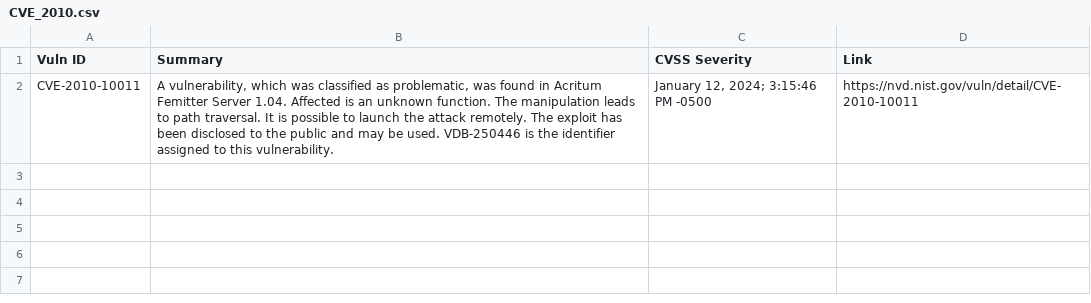
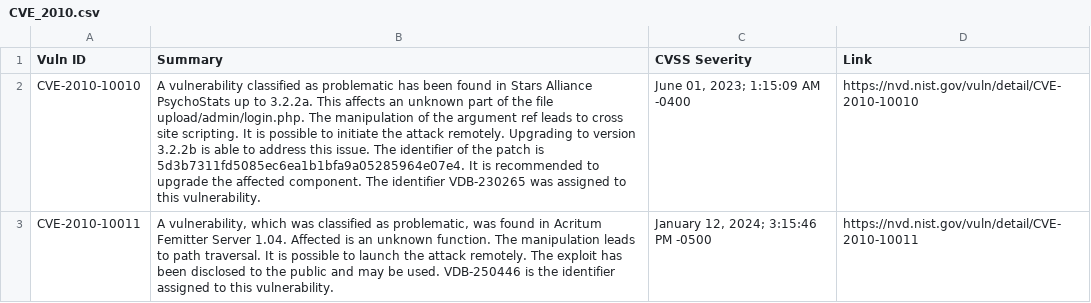
Before and after one commit to c2siorg/bug-connector, a CSV file: Data/NVD/CVE_2010.csv, drawn as a sheet; the diff names each change by its address in the sheet, - before the commit and + after, or states it on an @@ line.

```diff
--- a/Data/NVD/CVE_2010.csv
+++ b/Data/NVD/CVE_2010.csv
+row 2: CVE-2010-10010 | A vulnerability classified as problematic has been found in Stars Alliance PsychoStats up to 3.2.2a. This affects an unknown part of the file upload/admin/login.php. The manipulation of the argument ref leads to cross site scripting. It is possible to initiate the attack remotely. Upgrading to version 3.2.2b is able to address this issue. The identifier of the patch is 5d3b7311fd5085ec6ea1b1bfa9a05285964e07e4. It is recommended to upgrade the affected component. The identifier VDB-230265 was assigned to this vulnerability. | June 01, 2023; 1:15:09 AM -0400 | https://nvd.nist.gov/vuln/detail/CVE-2010-10010
```
Also changed, not shown: Data/NVD/CVE_2011.csv, Data/NVD/CVE_2016.csv, 17 other files.
